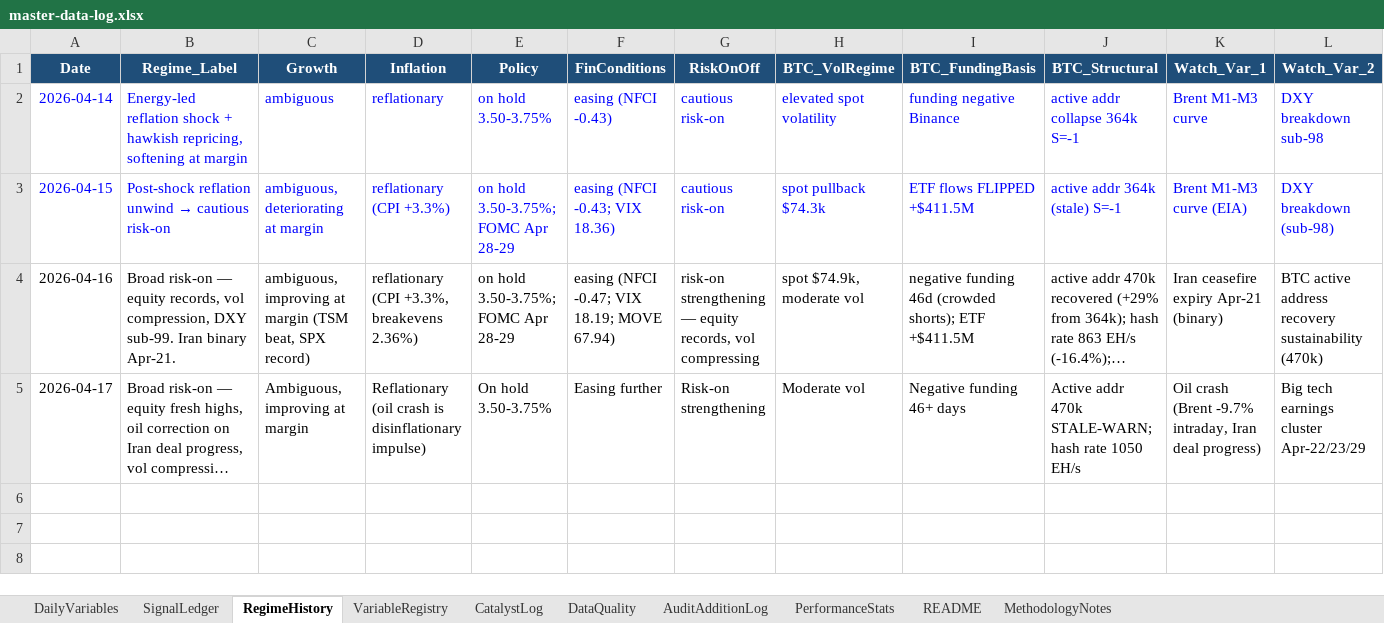
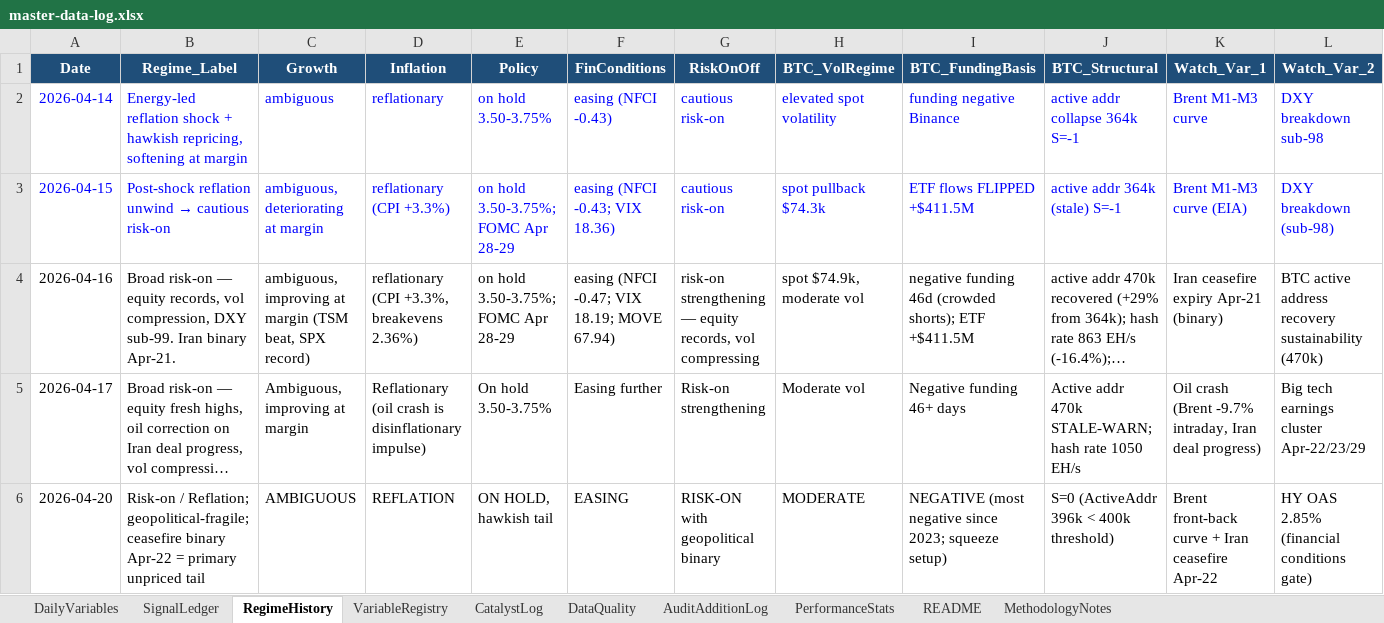
Before and after one commit to geraldyiu12529-cmyk/Gerald, an Excel workbook: Trade/master-data-log.xlsx, sheet RegimeHistory, drawn as a sheet; only a part is shown; long unchanged cells end in …; values as stored, in another font and other column widths than the file's, no borders; rows hold the shown columns only; the diff names each change by its address in the sheet, - before the commit and + after, or states it on an @@ line.

```diff
--- a/Trade/master-data-log.xlsx (sheet RegimeHistory)
+++ b/Trade/master-data-log.xlsx (sheet RegimeHistory)
+row 6: 2026-04-20 | Risk-on / Reflation; geopolitical-fragile; ceasefire binary Apr-22 = primary unpriced tail | AMBIGUOUS | REFLATION | ON HOLD, hawkish tail | EASING | RISK-ON with geopolitical binary | MODERATE | NEGATIVE (most negative since 2023; squeeze setup) | S=0 (ActiveAddr 396k < 400k threshold) | Brent front-back curve + Iran ceasefire Apr-22 | HY OAS 2.85% (financial conditions gate)
```
Also changed, not shown: sheet SignalLedger, sheet DailyVariables, sheet CatalystLog, sheet DataQuality, 5 other files.
